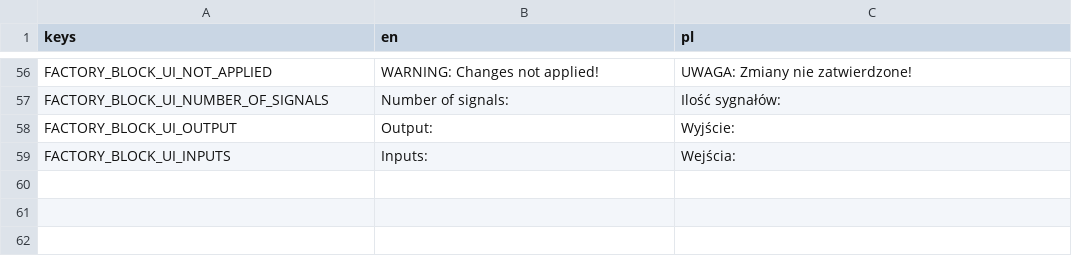
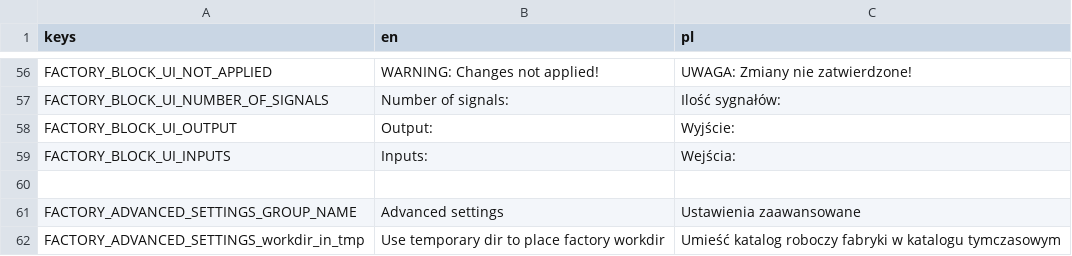
Before and after one commit to dragons-labs/FactoryAutomationGame, a CSV file: Factory/translate/Factory.csv, drawn as a sheet; only a part is shown, gaps mark what is left out.

Commit message:
bugfixes and improvments
- fixed qemu do not start on Windows (due to cache=none)
- fixed producer block timer issue
- use userdir instead of tempdir for workdir on Windows by default (and allow change this via settings)
- a new way to determine the order of settings
- `floating_to_gnd` level config option
- fixed gdscript warnings

```diff
--- a/Factory/translate/Factory.csv
+++ b/Factory/translate/Factory.csv
@@ -59 +59,4 @@ FACTORY_BLOCK_UI_OUTPUT,Output:,Wyjście:
 FACTORY_BLOCK_UI_INPUTS,Inputs:,Wejścia:
+
+FACTORY_ADVANCED_SETTINGS_GROUP_NAME,Advanced settings,Ustawienia zaawansowane
+FACTORY_ADVANCED_SETTINGS_workdir_in_tmp,Use temporary dir to place factory workdir,Umieść katalog roboczy fabryki w katalogu tymczasowym
```
Also changed, not shown: 20 other files.
